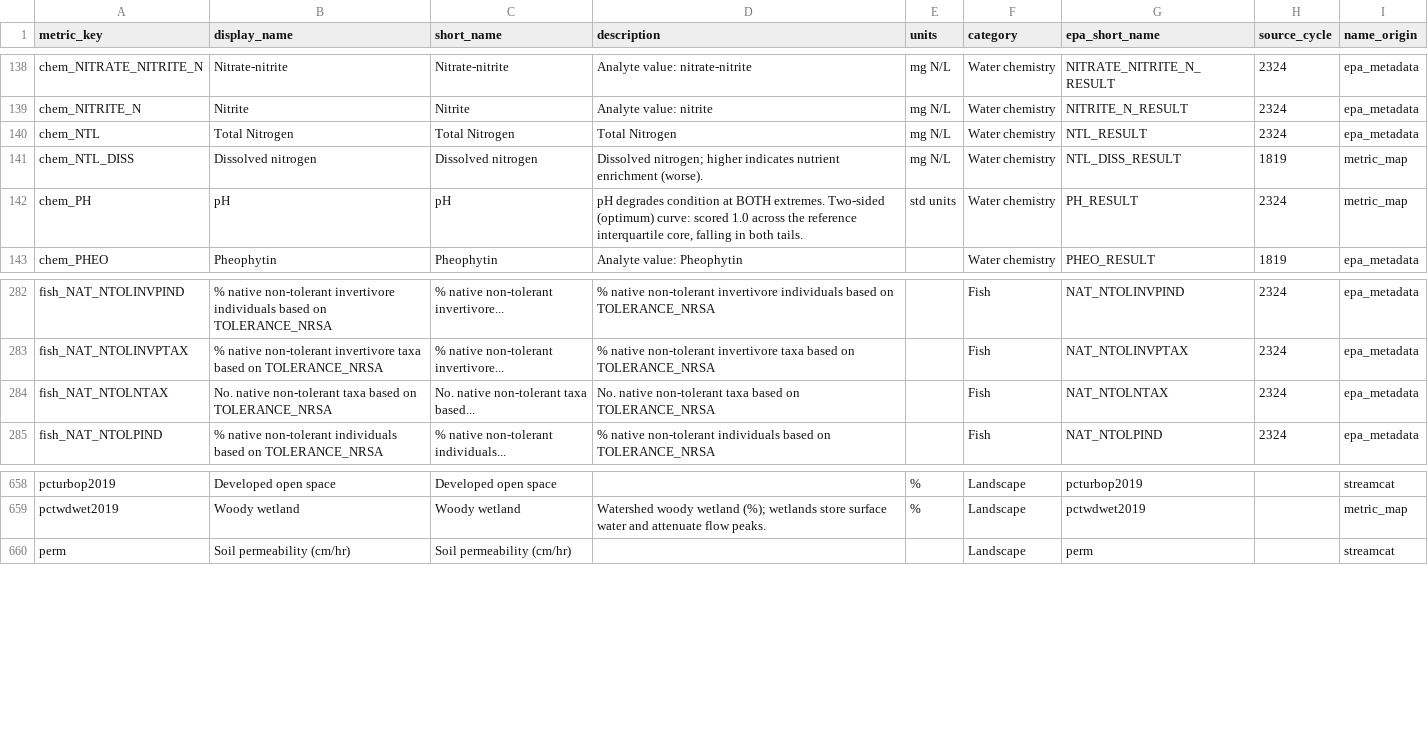
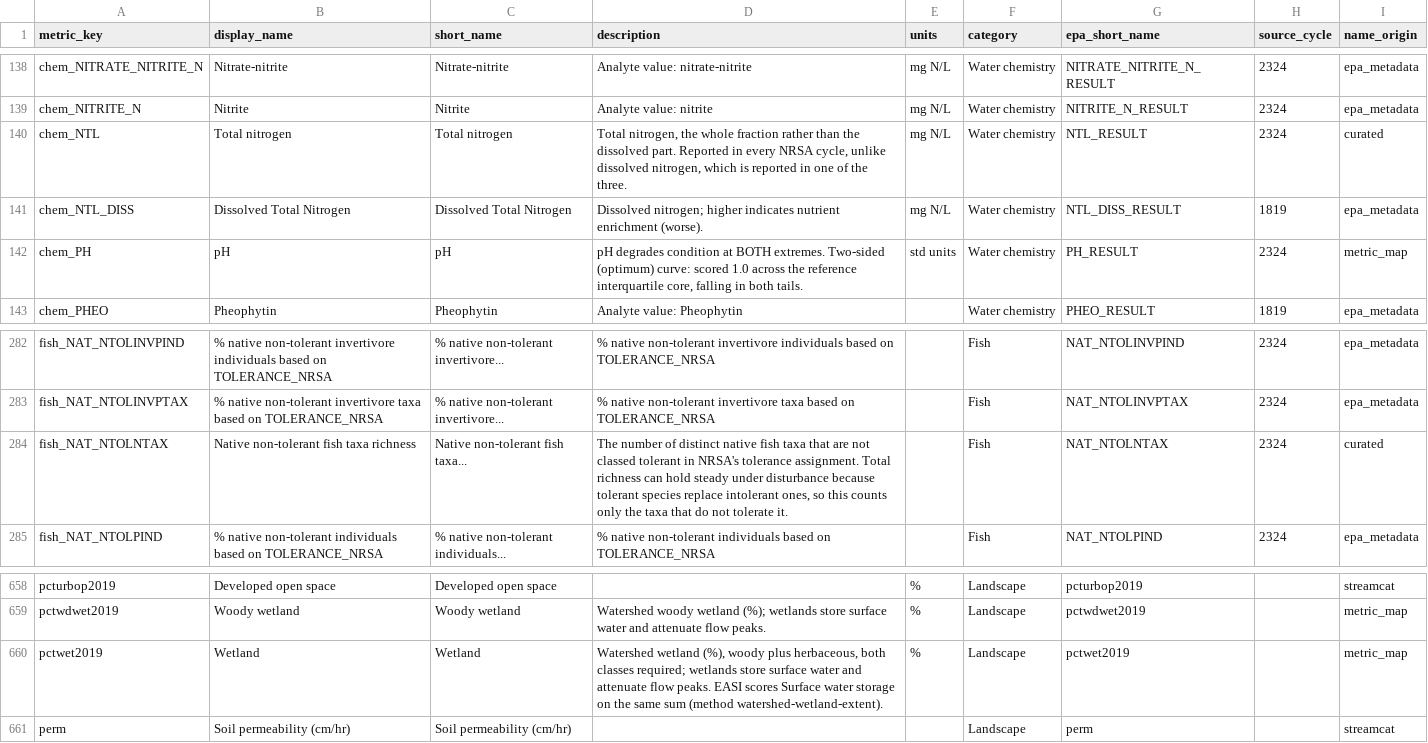
Before and after one commit to USACE-WRISES/staf, a CSV file: apps/stream-curves/data/nrsa/metric_dictionary.csv, drawn as a sheet; only a part is shown, gaps mark what is left out.

Commit message:
streamcurves: methodology 0.13 basis ladder with labelled national, modeled and published bases
Every curve declares the basis it rests on (regional reference, national
reference, modeled reference, published benchmark) with its label, statement
and confidence cap. After the Level III, II and I pools the ladder tries
national comparable donors (REF-08), a validated fitted expectation (REF-09)
and a published criterion admitted on fitness (REF-10), and a withheld metric
records what each rung found.

- total nitrogen replaces dissolved nitrogen; native non-tolerant fish
  richness is mapped but not selected
- config/basis_validation.yaml freezes every verdict of Pre-registration III
- a published benchmark carries its criterion, bands and citations (PB-5)
- a curve held for a reviewer is named in the bundle, not silently dropped
- refusal text says whether a test failed or could not run, and a finding
  made for one region is attached to that region only

```diff
--- a/apps/stream-curves/data/nrsa/metric_dictionary.csv
+++ b/apps/stream-curves/data/nrsa/metric_dictionary.csv
@@ -139,4 +139,4 @@ chem_NITRATE_NITRITE_N,Nitrate-nitrite,Nitrate-nitrite,Analyte value: nitrate-ni
 chem_NITRITE_N,Nitrite,Nitrite,Analyte value: nitrite,mg N/L,Water chemistry,NITRITE_N_RESULT,2324,epa_metadata
-chem_NTL,Total Nitrogen,Total Nitrogen,Total Nitrogen,mg N/L,Water chemistry,NTL_RESULT,2324,epa_metadata
-chem_NTL_DISS,Dissolved nitrogen,Dissolved nitrogen,Dissolved nitrogen; higher indicates nutrient enrichment (worse).,mg N/L,Water chemistry,NTL_DISS_RESULT,1819,metric_map
+chem_NTL,Total nitrogen,Total nitrogen,"Total nitrogen, the whole fraction rather than the dissolved part. Reported in every NRSA cycle, unlike dissolved nitrogen, which is reported in one of the three.",mg N/L,Water chemistry,NTL_RESULT,2324,curated
+chem_NTL_DISS,Dissolved Total Nitrogen,Dissolved Total Nitrogen,Dissolved nitrogen; higher indicates nutrient enrichment (worse).,mg N/L,Water chemistry,NTL_DISS_RESULT,1819,epa_metadata
 chem_PH,pH,pH,"pH degrades condition at BOTH extremes. Two-sided (optimum) curve: scored 1.0 across the reference interquartile core, falling in both tails.",std units,Water chemistry,PH_RESULT,2324,metric_map
@@ -283,3 +283,3 @@ fish_NAT_NTOLINVPIND,% native non-tolerant invertivore individuals based on TOLE
 fish_NAT_NTOLINVPTAX,% native non-tolerant invertivore taxa based on TOLERANCE_NRSA,% native non-tolerant invertivore...,% native non-tolerant invertivore taxa based on TOLERANCE_NRSA,,Fish,NAT_NTOLINVPTAX,2324,epa_metadata
-fish_NAT_NTOLNTAX,No. native non-tolerant taxa based on TOLERANCE_NRSA,No. native non-tolerant taxa based...,No. native non-tolerant taxa based on TOLERANCE_NRSA,,Fish,NAT_NTOLNTAX,2324,epa_metadata
+fish_NAT_NTOLNTAX,Native non-tolerant fish taxa richness,Native non-tolerant fish taxa...,"The number of distinct native fish taxa that are not classed tolerant in NRSA's tolerance assignment. Total richness can hold steady under disturbance because tolerant species replace intolerant ones, so this counts only the taxa that do not tolerate it.",,Fish,NAT_NTOLNTAX,2324,curated
 fish_NAT_NTOLPIND,% native non-tolerant individuals based on TOLERANCE_NRSA,% native non-tolerant individuals...,% native non-tolerant individuals based on TOLERANCE_NRSA,,Fish,NAT_NTOLPIND,2324,epa_metadata
@@ -659,2 +659,3 @@ pcturbop2019,Developed open space,Developed open space,,%,Landscape,pcturbop2019
 pctwdwet2019,Woody wetland,Woody wetland,Watershed woody wetland (%); wetlands store surface water and attenuate flow peaks.,%,Landscape,pctwdwet2019,,metric_map
+pctwet2019,Wetland,Wetland,"Watershed wetland (%), woody plus herbaceous, both classes required; wetlands store surface water and attenuate flow peaks. EASI scores Surface water storage on the same sum (method watershed-wetland-extent).",%,Landscape,pctwet2019,,metric_map
 perm,Soil permeability (cm/hr),Soil permeability (cm/hr),,,Landscape,perm,,streamcat
```
Also changed, not shown: 37 other files.
